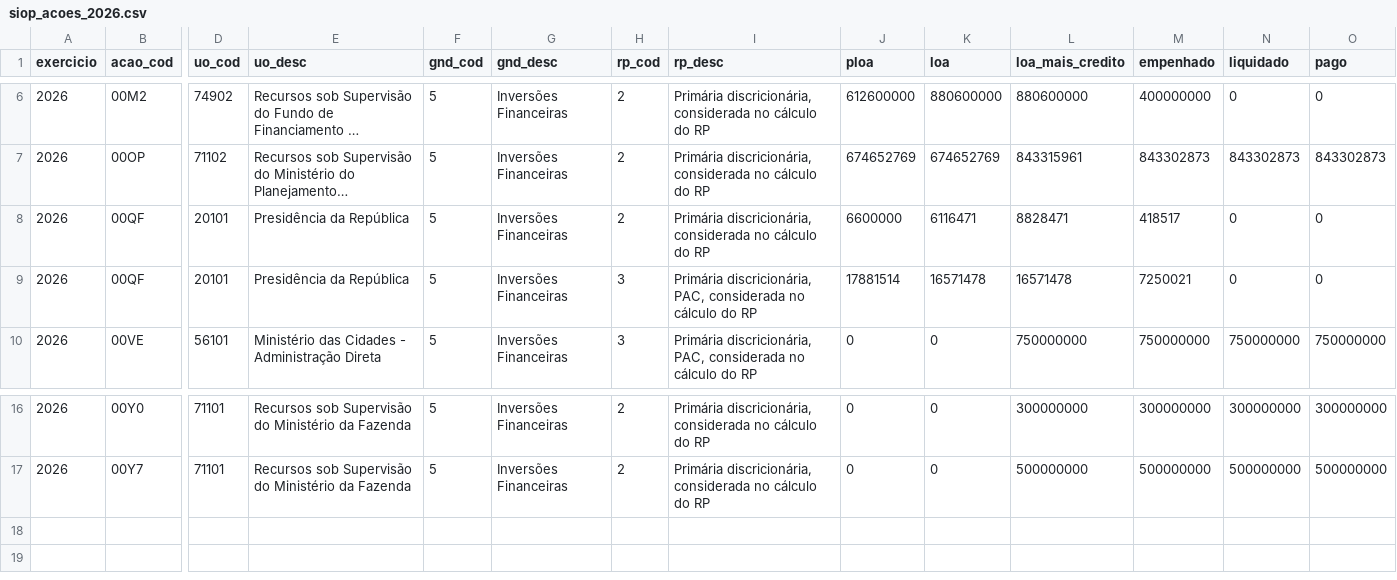
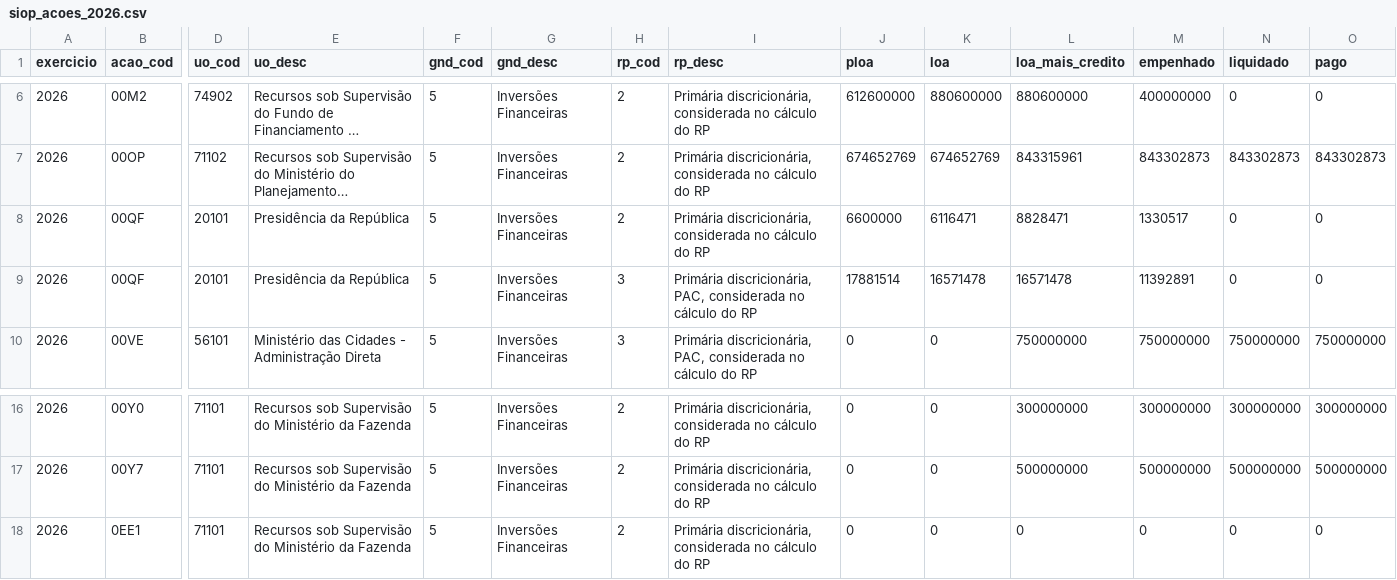
Before and after one commit to hpmsc/painel_fundos, a CSV file: dados/bruto/siop_acoes_2026.csv, drawn as a sheet; only a part is shown, gaps mark what is left out; long unchanged cells end in …; rows hold the shown columns only; the diff names each change by its address in the sheet, - before the commit and + after, or states it on an @@ line.

```diff
--- a/dados/bruto/siop_acoes_2026.csv
+++ b/dados/bruto/siop_acoes_2026.csv
-M8 (empenhado): 418517
+M8 (empenhado): 1330517
-M9 (empenhado): 7250021
+M9 (empenhado): 11392891
+row 18: 2026 | 0EE1 | 71101 | Recursos sob Supervisão do Ministério da Fazenda | 5 | Inversões Financeiras | 2 | Primária discricionária, considerada no cálculo do RP | 0 | 0 | 0 | 0 | 0 | 0
```
Also changed, not shown: dados/bruto/siop_2025.csv, dados/bruto/siop_2026.csv, 4 other files.
